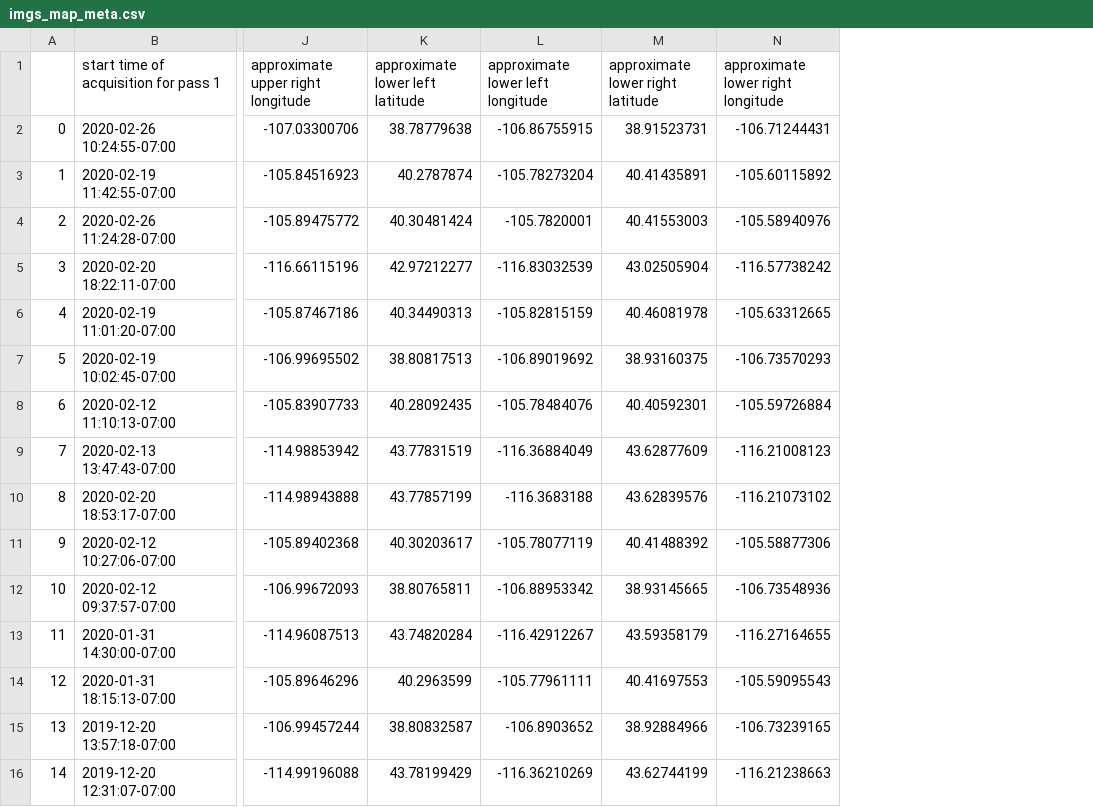
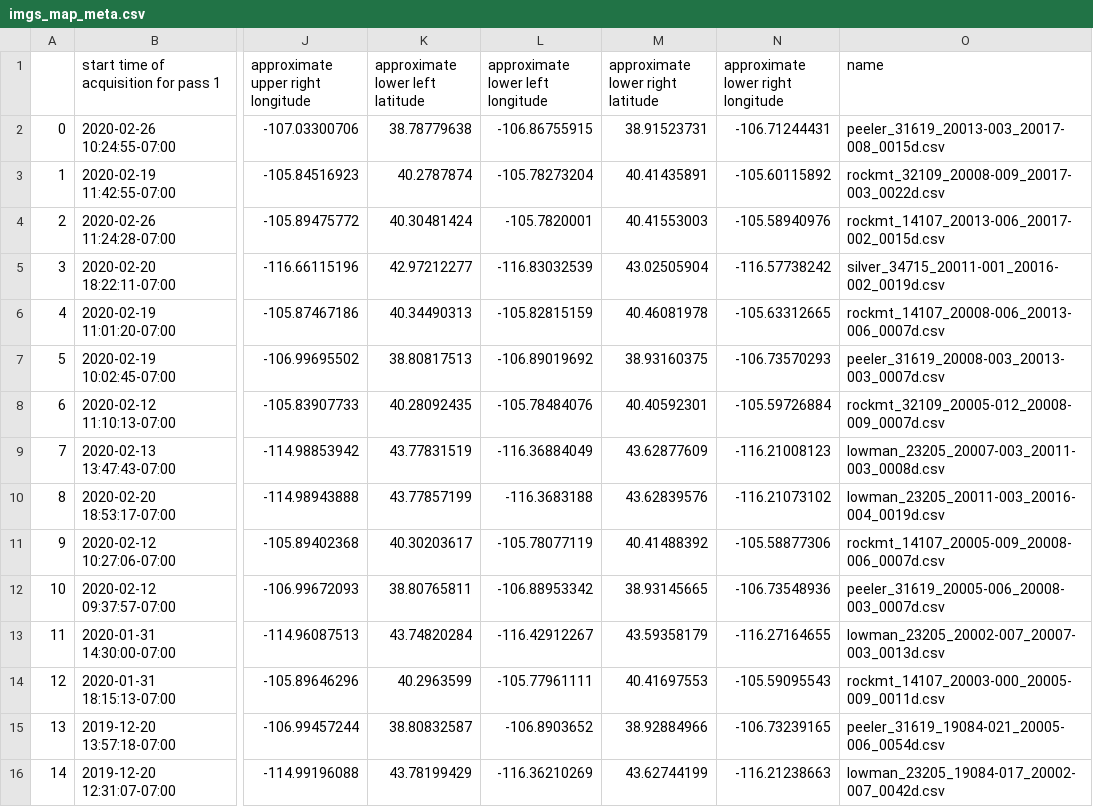
Before and after one commit to ZachHoppinen/uavsar, a CSV file: figures/imgs_map_meta.csv, drawn as a sheet; only a part is shown, gaps mark what is left out; the diff names each change by its address in the sheet, - before the commit and + after, or states it on an @@ line.

Commit message:
updated proposal figure csv

```diff
--- a/figures/imgs_map_meta.csv
+++ b/figures/imgs_map_meta.csv
+column O (name), rows 2-16: peeler_31619_20013-003_20017-008_0015d.csv | rockmt_32109_20008-009_20017-003_0022d.csv | rockmt_14107_20013-006_20017-002_0015d.csv | silver_34715_20011-001_20016-002_0019d.csv | rockmt_14107_20008-006_20013-006_0007d.csv | peeler_31619_20008-003_20013-003_0007d.csv | rockmt_32109_20005-012_20008-009_0007d.csv | lowman_23205_20007-003_20011-003_0008d.csv | lowman_23205_20011-003_20016-004_0019d.csv | rockmt_14107_20005-009_20008-006_0007d.csv | peeler_31619_20005-006_20008-003_0007d.csv | lowman_23205_20002-007_20007-003_0013d.csv | rockmt_14107_20003-000_20005-009_0011d.csv | peeler_31619_19084-021_20005-006_0054d.csv | lowman_23205_19084-017_20002-007_0042d.csv
```
